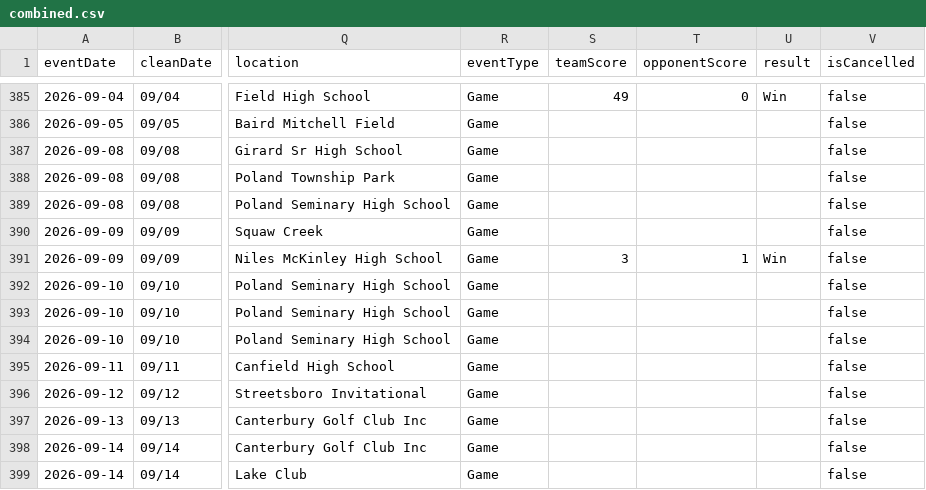
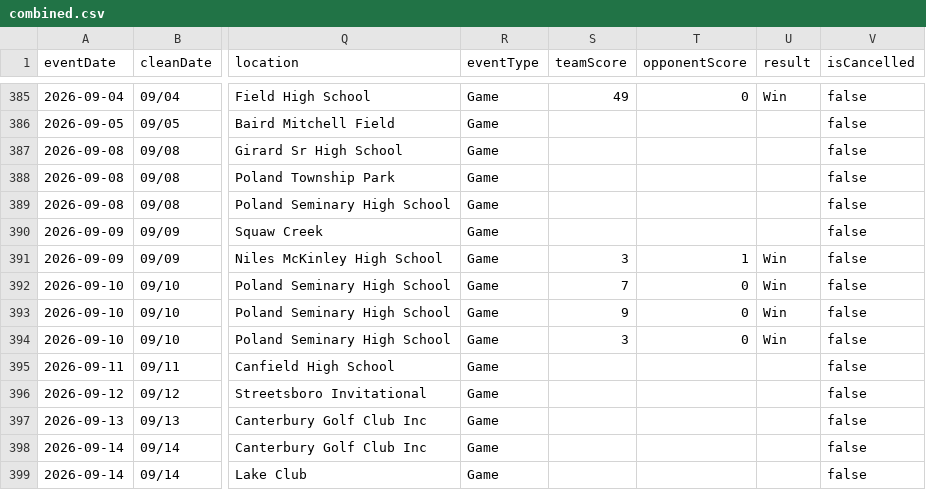
Before and after one commit to nruggieri-poland/schedules, a CSV file: rollups/varsity/combined.csv, drawn as a sheet; only a part is shown, gaps mark what is left out; the diff names each change by its address in the sheet, - before the commit and + after, or states it on an @@ line.

```diff
--- a/rollups/varsity/combined.csv
+++ b/rollups/varsity/combined.csv
-S392 (teamScore): (empty)
+S392 (teamScore): 7
-T392:T394 (opponentScore): (empty)
+T392:T394 (opponentScore): 0
-U392:U394 (result): (empty)
+U392:U394 (result): Win
-S393 (teamScore): (empty)
+S393 (teamScore): 9
-S394 (teamScore): (empty)
+S394 (teamScore): 3
```
Also changed, not shown: teams/boys-soccer-varsity.csv, teams/girls-soccer-varsity.csv, 13 other files.
